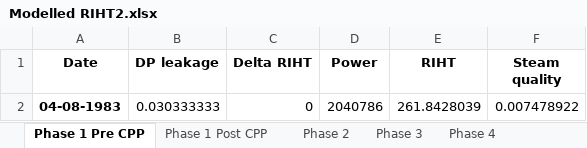
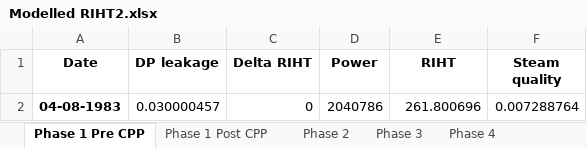
Before and after one commit to OlgaPalazhchenko/FAC-Activation-Model, an Excel workbook: FACModel/Modelled RIHT2.xlsx, sheet Phase 1 Pre CPP, drawn as a sheet; values as stored, in another font and other column widths than the file's, no borders; the diff names each change by its address in the sheet, - before the commit and + after, or states it on an @@ line.

```diff
--- a/FACModel/Modelled RIHT2.xlsx (sheet Phase 1 Pre CPP)
+++ b/FACModel/Modelled RIHT2.xlsx (sheet Phase 1 Pre CPP)
-B2 (DP leakage): 0.030333333
+B2 (DP leakage): 0.030000457
-E2 (RIHT): 261.8428039
+E2 (RIHT): 261.800696
-F2 (Steam quality): 0.007478922
+F2 (Steam quality): 0.007288764
```
Also changed, not shown: FACModel/PLNGS_Power.xlsx, 5 other files.
